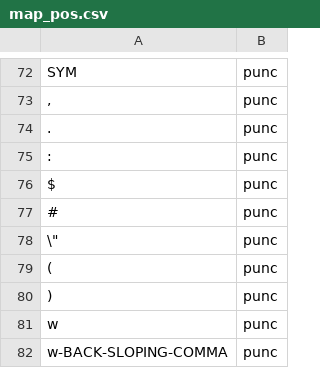
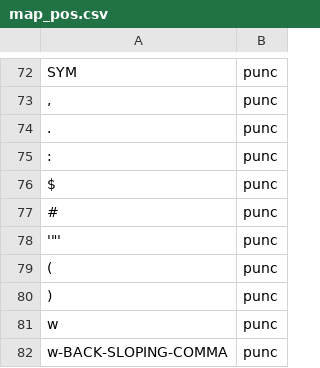
Before and after one commit to pulipulichen/Python-Jieba, a CSV file: config/map_pos.csv, drawn as a sheet; only a part is shown, gaps mark what is left out.

```diff
--- a/config/map_pos.csv
+++ b/config/map_pos.csv
@@ -77,3 +77,3 @@ $,punc
 #,punc
-\",punc
+'"',punc
 (,punc
```
Also changed, not shown: 2 other files.
